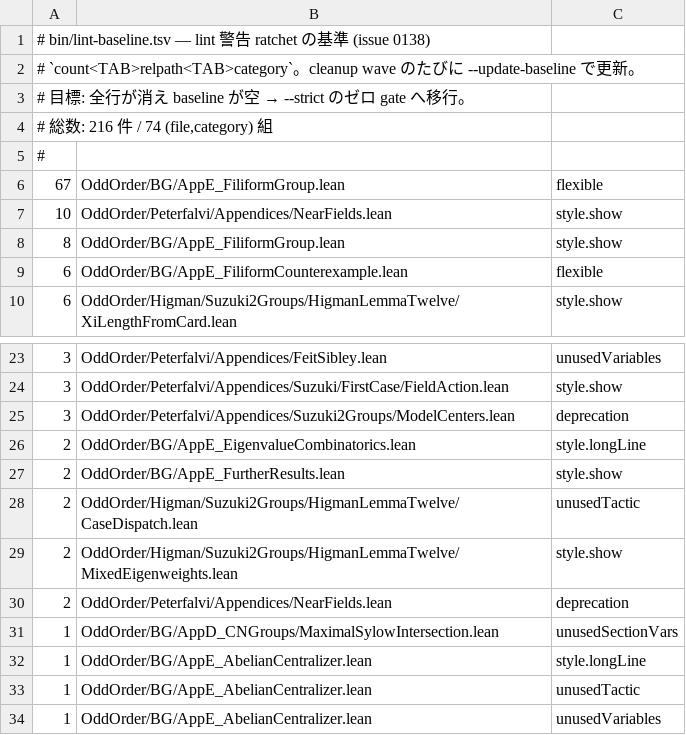
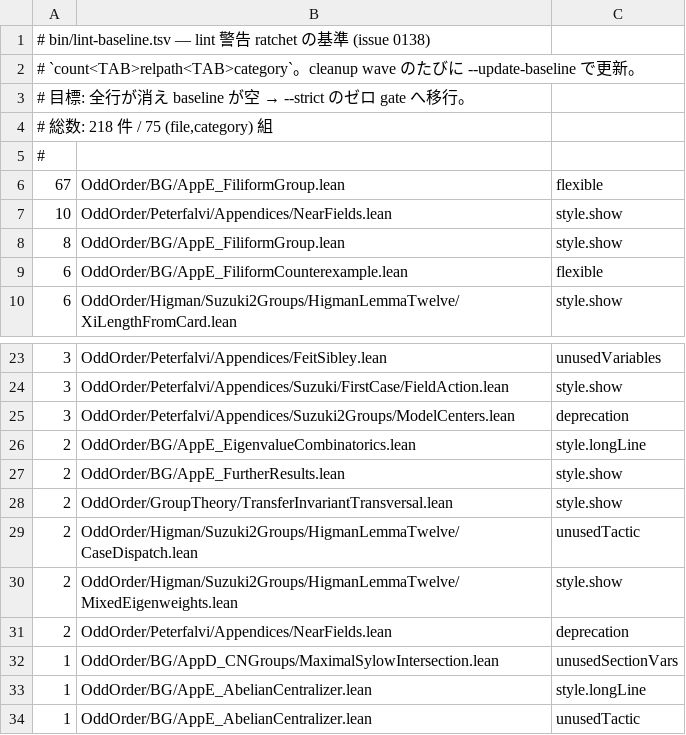
Before and after one commit to yawara/odd-order, a TSV file: bin/lint-baseline.tsv, drawn as a sheet; only a part is shown, gaps mark what is left out; the shorter side is filled out with more unchanged rows.

```diff
--- a/bin/lint-baseline.tsv
+++ b/bin/lint-baseline.tsv
@@ -3,3 +3,3 @@
 # 目標: 全行が消え baseline が空 → --strict のゼロ gate へ移行。
-# 総数: 216 件 / 74 (file,category) 組
+# 総数: 218 件 / 75 (file,category) 組
 #
@@ -27,2 +27,3 @@
 2	OddOrder/BG/AppE_FurtherResults.lean	style.show
+2	OddOrder/GroupTheory/TransferInvariantTransversal.lean	style.show
 2	OddOrder/Higman/Suzuki2Groups/HigmanLemmaTwelve/CaseDispatch.lean	unusedTactic
```
